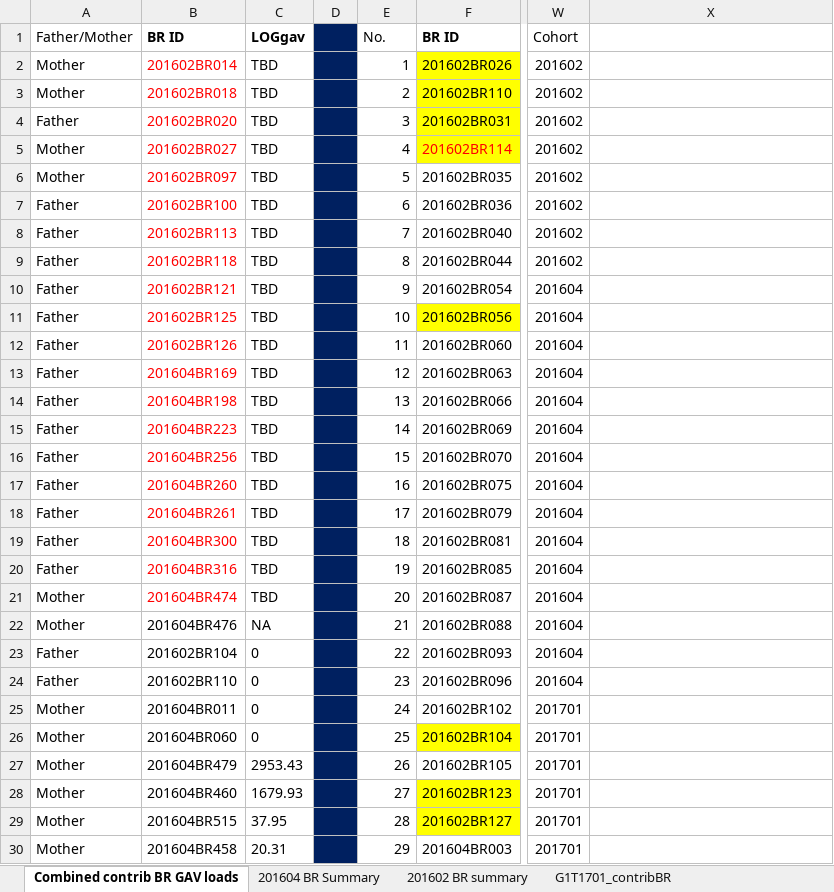
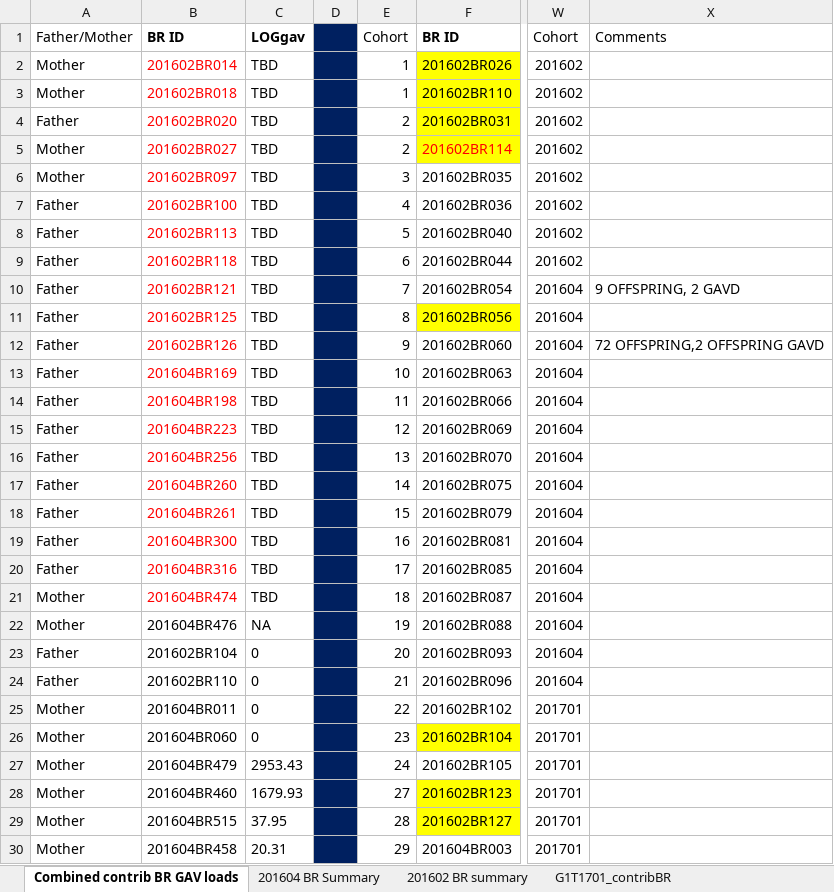
Before and after one commit to cheryltky/ViralTransmission, an Excel workbook: Working Files/excel/Broodstock GAV Load Summary.xlsx, sheet Combined contrib BR GAV loads, drawn as a sheet; only a part is shown, gaps mark what is left out; values as stored, in another font and other column widths than the file's, no borders; charts and pictures and conditional formats not drawn; the diff names each change by its address in the sheet, - before the commit and + after, or states it on an @@ line.

```diff
--- a/Working Files/excel/Broodstock GAV Load Summary.xlsx (sheet Combined contrib BR GAV loads)
+++ b/Working Files/excel/Broodstock GAV Load Summary.xlsx (sheet Combined contrib BR GAV loads)
-E1: No.
+E1: Cohort
-X1: (empty)
+X1: Comments
-E3: 2
+E3: 1
-E4: 3
+E4: 2
-E5: 4
+E5: 2
-E6: 5
+E6: 3
-E7: 6
+E7: 4
-E8: 7
+E8: 5
-E9: 8
+E9: 6
-E10: 9
+E10: 7
-X10: (empty)
+X10: 9 OFFSPRING, 2 GAVD
-E11: 10
+E11: 8
-E12: 11
+E12: 9
-X12: (empty)
+X12: 72 OFFSPRING,2 OFFSPRING GAVD
-E13: 12
+E13: 10
-E14: 13
+E14: 11
-E15: 14
+E15: 12
-E16: 15
+E16: 13
-E17: 16
+E17: 14
-E18: 17
+E18: 15
-E19: 18
+E19: 16
-E20: 19
+E20: 17
-E21: 20
+E21: 18
-E22: 21
+E22: 19
-E23: 22
+E23: 20
-E24: 23
+E24: 21
-E25: 24
+E25: 22
-E26: 25
+E26: 23
-E27: 26
+E27: 24
```
Also changed, not shown: charts or pictures, Working Files/excel/CohortSummary_withfunctions_03032019.xlsx, 25 other files.
